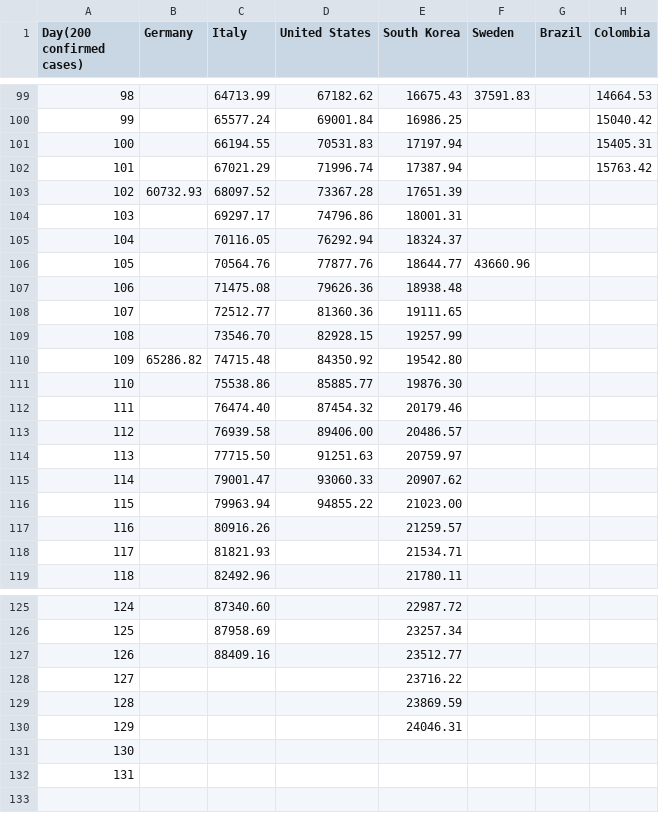
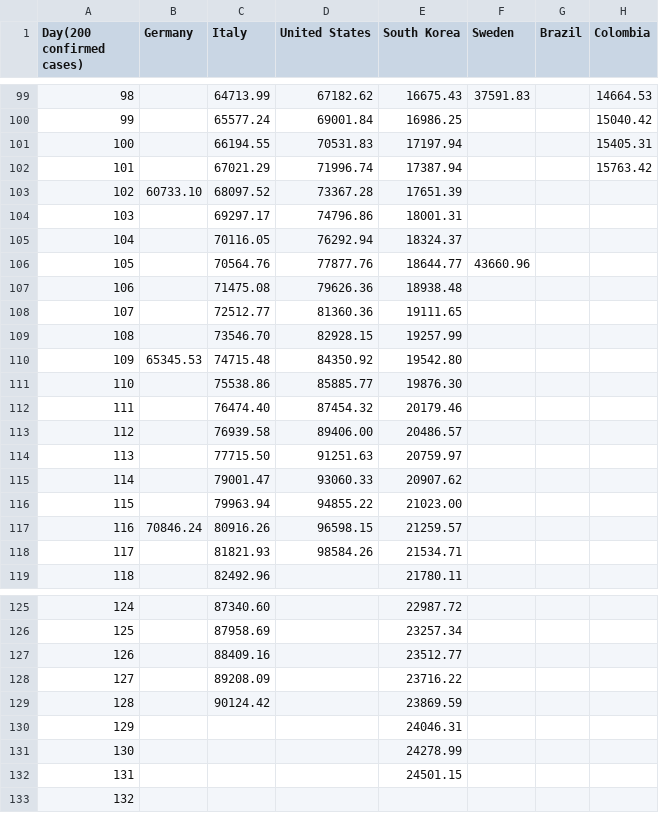
Before and after one commit to ideascol/covid19, a CSV file: data/data_million_tests_countries.csv, drawn as a sheet; only a part is shown, gaps mark what is left out; removed rows and columns are numbered as before the commit, all else as after; the diff names each change by its address in the sheet, - before the commit and + after, or states it on an @@ line.

```diff
--- a/data/data_million_tests_countries.csv
+++ b/data/data_million_tests_countries.csv
-B103 (Germany): 60732.93
+B103 (Germany): 60733.10
-B110 (Germany): 65286.82
+B110 (Germany): 65345.53
-B117 (Germany): (empty)
+B117 (Germany): 70846.24
-D117 (United States): (empty)
+D117 (United States): 96598.15
-D118 (United States): (empty)
+D118 (United States): 98584.26
-C128 (Italy): (empty)
+C128 (Italy): 89208.09
-C129 (Italy): (empty)
+C129 (Italy): 90124.42
+row 131: 130 |  |  |  | 24278.99
+row 132: 131 |  |  |  | 24501.15
@@ column A (Day(200 confirmed cases)) renumbered in row 133 @@
-row 132: 131
```
Also changed, not shown: data/data_200day_confirmed_cases_countries.csv, data/data_200day_tests_countries.csv, 8 other files.
